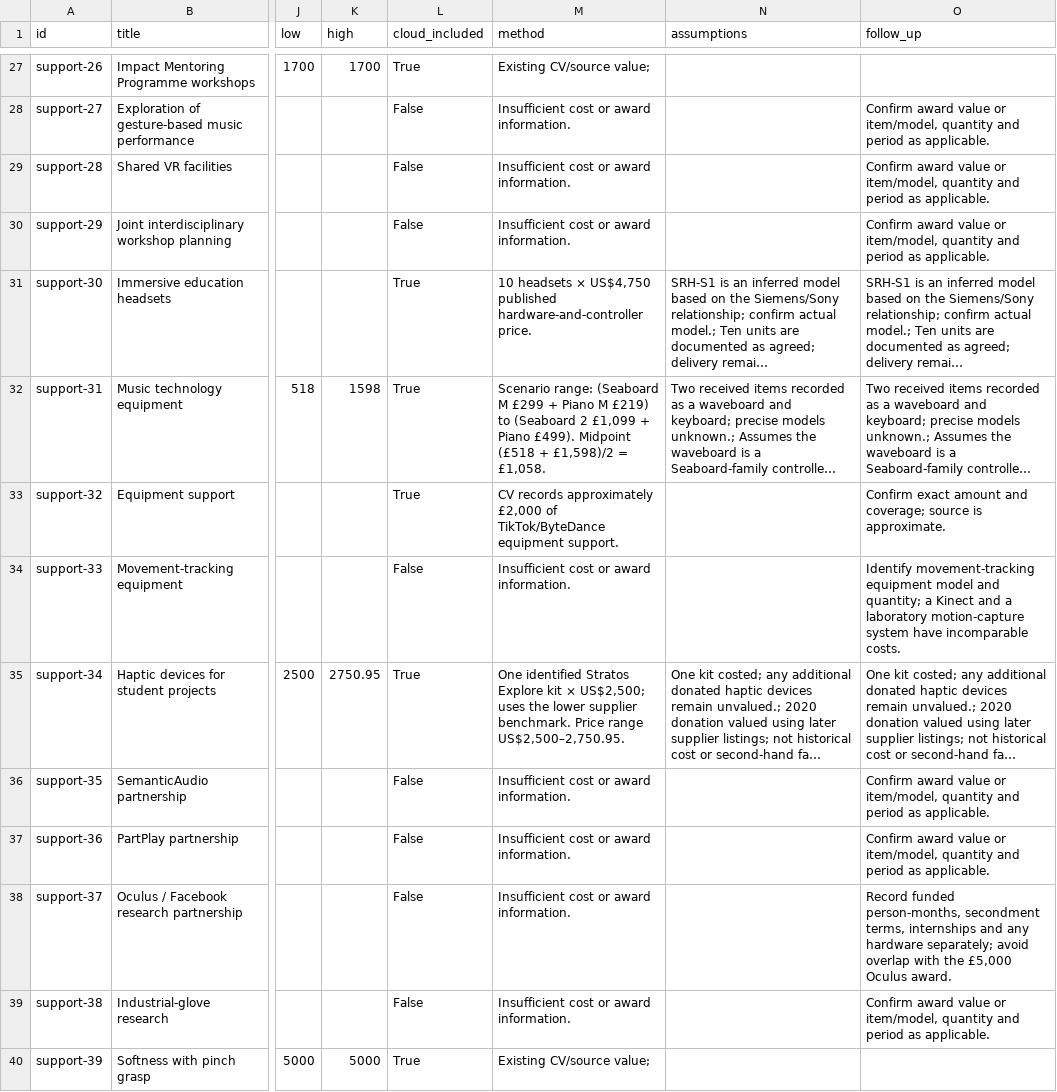
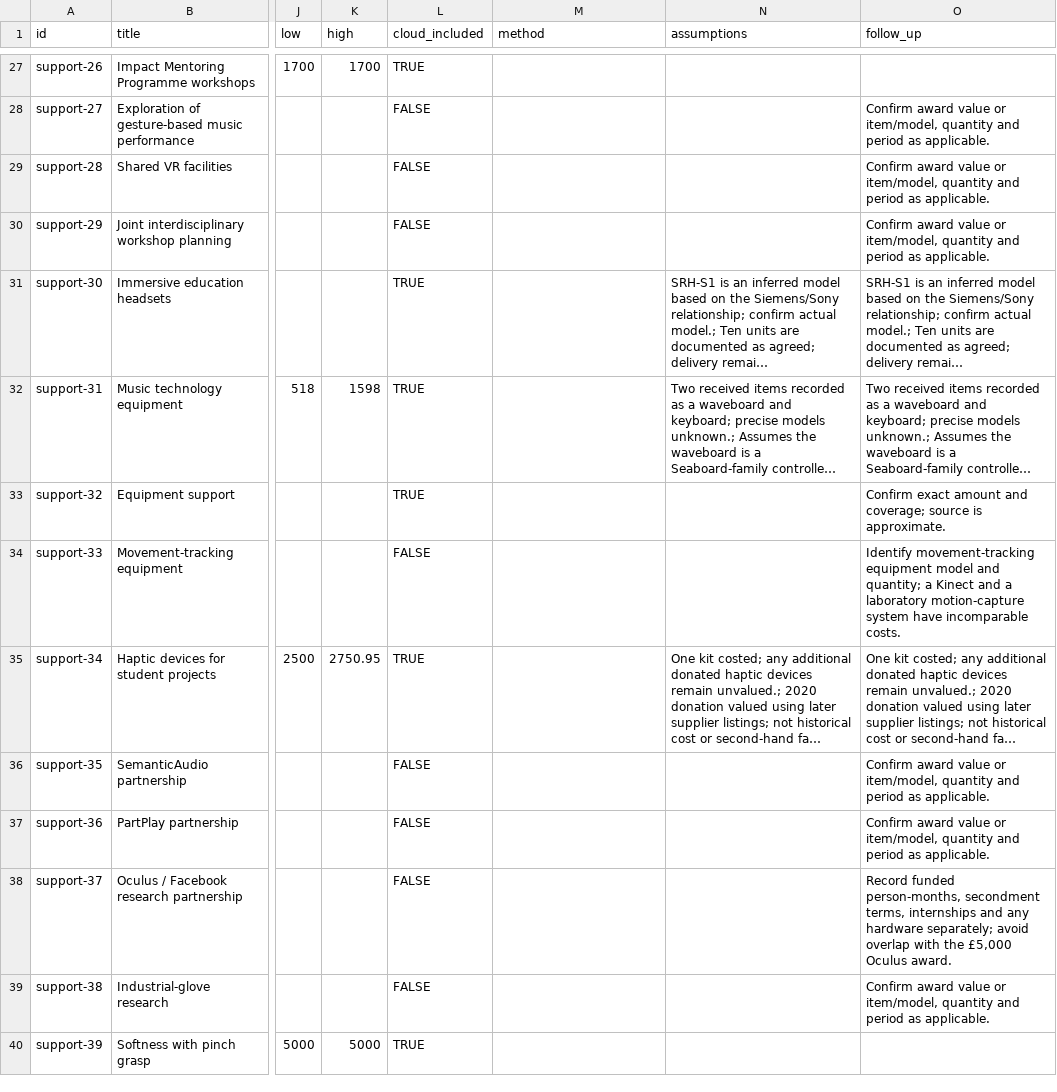
Before and after one commit to maxdiluca/virtualrealitylab, a CSV file: records/funding/Contribution-register.csv, drawn as a sheet; only a part is shown, gaps mark what is left out; long unchanged cells end in …; the diff covers the shown part only; the diff names each change by its address in the sheet, - before the commit and + after, or states it on an @@ line.

```diff
--- a/records/funding/Contribution-register.csv
+++ b/records/funding/Contribution-register.csv
-L27 (cloud_included): True
+L27 (cloud_included): TRUE
-M27 (method): Existing CV/source value;
+M27 (method): (empty)
-L28:L30 (cloud_included): False
+L28:L30 (cloud_included): FALSE
-M28:M30 (method): Insufficient cost or award information.
+M28:M30 (method): (empty)
-L31:L33 (cloud_included): True
+L31:L33 (cloud_included): TRUE
-M31 (method): 10 headsets × US$4,750 published hardware-and-controller price.
+M31 (method): (empty)
-M32 (method): Scenario range: (Seaboard M £299 + Piano M £219) to (Seaboard 2 £1,099 + Piano £499). Midpoint (£518 + £1,598)/2 = £1,058.
+M32 (method): (empty)
-M33 (method): CV records approximately £2,000 of TikTok/ByteDance equipment support.
+M33 (method): (empty)
-L34 (cloud_included): False
+L34 (cloud_included): FALSE
-M34 (method): Insufficient cost or award information.
+M34 (method): (empty)
-L35 (cloud_included): True
+L35 (cloud_included): TRUE
-M35 (method): One identified Stratos Explore kit × US$2,500; uses the lower supplier benchmark. Price range US$2,500–2,750.95.
+M35 (method): (empty)
-L36:L39 (cloud_included): False
+L36:L39 (cloud_included): FALSE
-M36:M39 (method): Insufficient cost or award information.
+M36:M39 (method): (empty)
-L40 (cloud_included): True
+L40 (cloud_included): TRUE
-M40 (method): Existing CV/source value;
+M40 (method): (empty)
```
Also changed, not shown: 110 edited cells elsewhere in this file, 2 other files.
